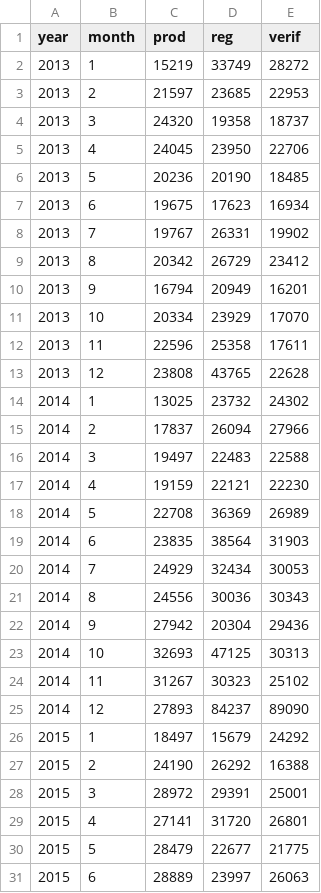
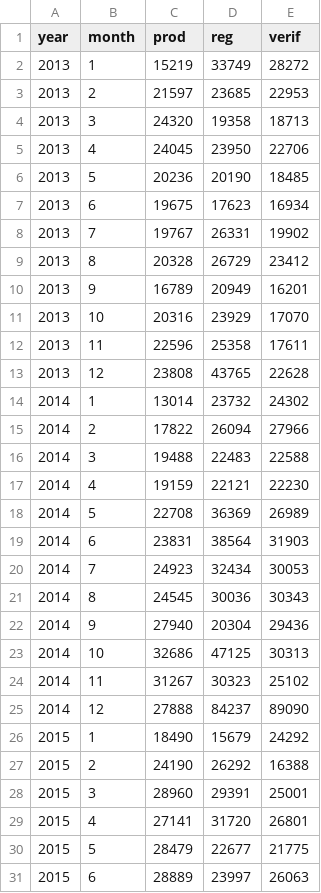
Before and after one commit to claudiodanielpc/vivienda, a CSV file: datos ruv.csv, drawn as a sheet; only a part is shown; the diff covers the shown part only.

```diff
--- a/datos ruv.csv
+++ b/datos ruv.csv
@@ -3,3 +3,3 @@ year,month,prod,reg,verif
 2013,2,21597,23685,22953
-2013,3,24320,19358,18737
+2013,3,24320,19358,18713
 2013,4,24045,23950,22706
@@ -8,22 +8,22 @@ year,month,prod,reg,verif
 2013,7,19767,26331,19902
-2013,8,20342,26729,23412
-2013,9,16794,20949,16201
-2013,10,20334,23929,17070
+2013,8,20328,26729,23412
+2013,9,16789,20949,16201
+2013,10,20316,23929,17070
 2013,11,22596,25358,17611
 2013,12,23808,43765,22628
-2014,1,13025,23732,24302
-2014,2,17837,26094,27966
-2014,3,19497,22483,22588
+2014,1,13014,23732,24302
+2014,2,17822,26094,27966
+2014,3,19488,22483,22588
 2014,4,19159,22121,22230
 2014,5,22708,36369,26989
-2014,6,23835,38564,31903
-2014,7,24929,32434,30053
-2014,8,24556,30036,30343
-2014,9,27942,20304,29436
-2014,10,32693,47125,30313
+2014,6,23831,38564,31903
+2014,7,24923,32434,30053
+2014,8,24545,30036,30343
+2014,9,27940,20304,29436
+2014,10,32686,47125,30313
 2014,11,31267,30323,25102
-2014,12,27893,84237,89090
-2015,1,18497,15679,24292
+2014,12,27888,84237,89090
+2015,1,18490,15679,24292
 2015,2,24190,26292,16388
-2015,3,28972,29391,25001
+2015,3,28960,29391,25001
 2015,4,27141,31720,26801
```
Also changed, not shown: 27 edited cells elsewhere in this file.
